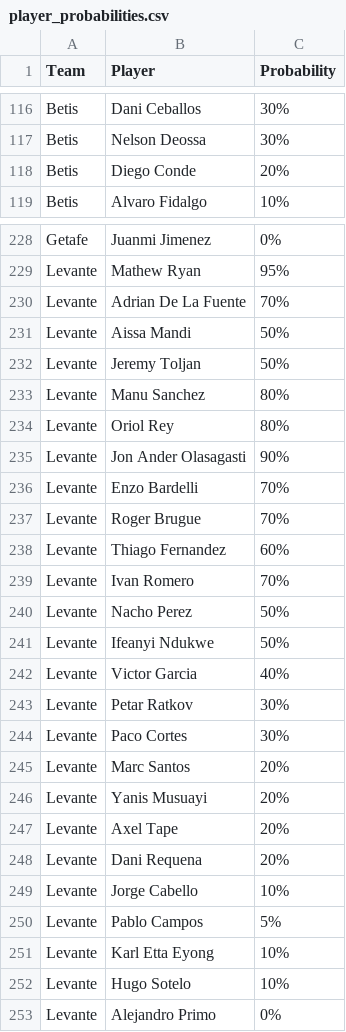
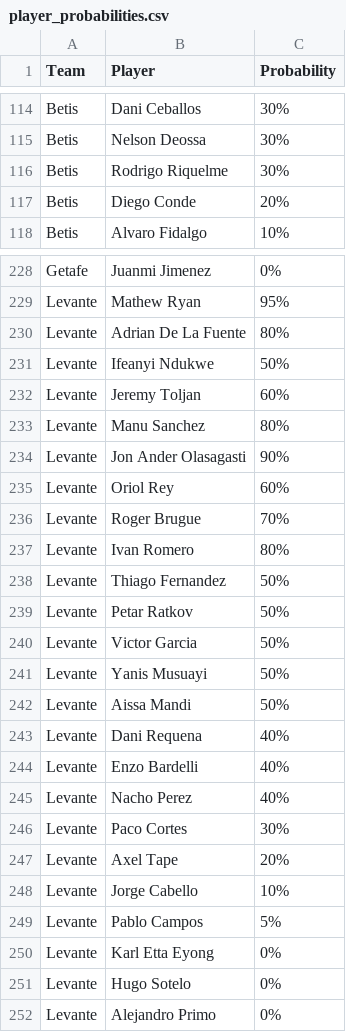
Before and after one commit to nilcrespo/BiwengerBot, a CSV file: csvs/others/player_probabilities.csv, drawn as a sheet; only a part is shown, gaps mark what is left out; the diff covers the shown part only.

```diff
--- a/csvs/others/player_probabilities.csv
+++ b/csvs/others/player_probabilities.csv
@@ -117,2 +115,3 @@ Betis,Dani Ceballos,30%
 Betis,Nelson Deossa,30%
+Betis,Rodrigo Riquelme,30%
 Betis,Diego Conde,20%
@@ -229,25 +229,24 @@ Getafe,Juanmi Jimenez,0%
 Levante,Mathew Ryan,95%
-Levante,Adrian De La Fuente,70%
+Levante,Adrian De La Fuente,80%
+Levante,Ifeanyi Ndukwe,50%
+Levante,Jeremy Toljan,60%
+Levante,Manu Sanchez,80%
+Levante,Jon Ander Olasagasti,90%
+Levante,Oriol Rey,60%
+Levante,Roger Brugue,70%
+Levante,Ivan Romero,80%
+Levante,Thiago Fernandez,50%
+Levante,Petar Ratkov,50%
+Levante,Victor Garcia,50%
+Levante,Yanis Musuayi,50%
 Levante,Aissa Mandi,50%
-Levante,Jeremy Toljan,50%
-Levante,Manu Sanchez,80%
-Levante,Oriol Rey,80%
-Levante,Jon Ander Olasagasti,90%
-Levante,Enzo Bardelli,70%
-Levante,Roger Brugue,70%
-Levante,Thiago Fernandez,60%
-Levante,Ivan Romero,70%
-Levante,Nacho Perez,50%
-Levante,Ifeanyi Ndukwe,50%
-Levante,Victor Garcia,40%
-Levante,Petar Ratkov,30%
+Levante,Dani Requena,40%
+Levante,Enzo Bardelli,40%
+Levante,Nacho Perez,40%
 Levante,Paco Cortes,30%
-Levante,Marc Santos,20%
-Levante,Yanis Musuayi,20%
 Levante,Axel Tape,20%
-Levante,Dani Requena,20%
 Levante,Jorge Cabello,10%
 Levante,Pablo Campos,5%
-Levante,Karl Etta Eyong,10%
-Levante,Hugo Sotelo,10%
+Levante,Karl Etta Eyong,0%
+Levante,Hugo Sotelo,0%
 Levante,Alejandro Primo,0%
```
Also changed, not shown: 11 added rows, 12 removed rows, 5 moved rows and 23 edited cells elsewhere in this file.
